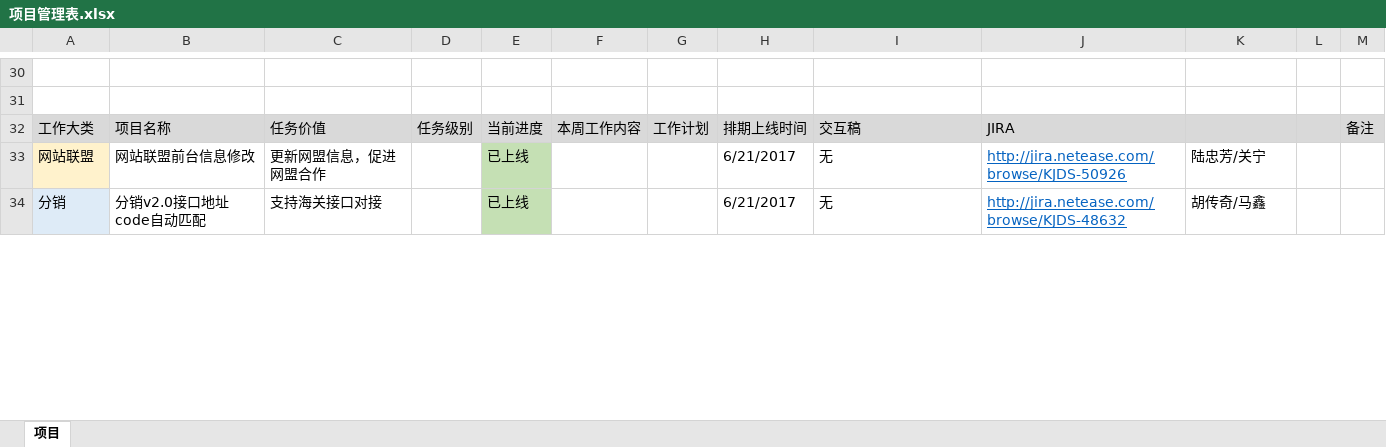
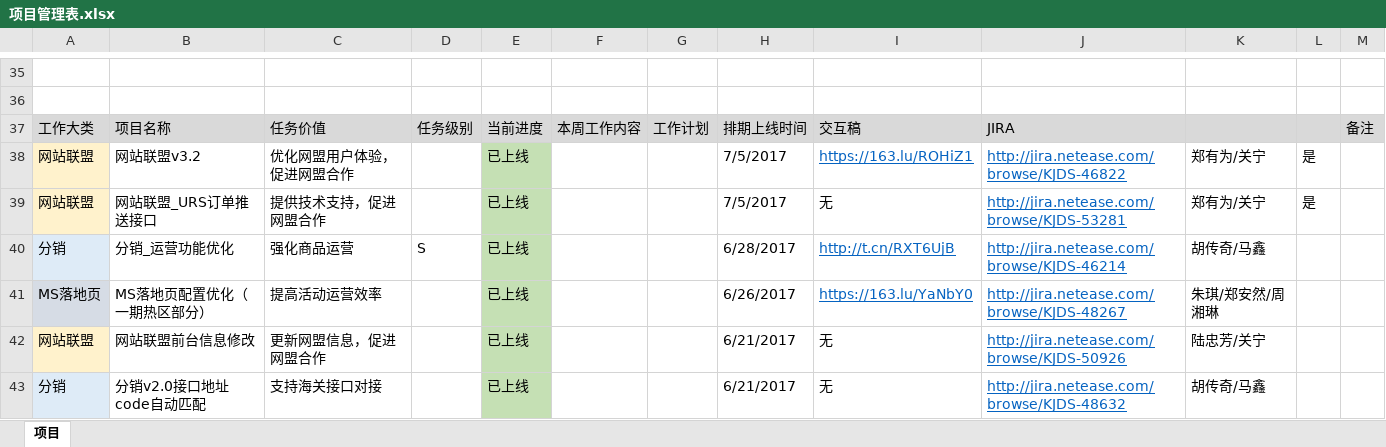
Before and after one commit to bbsyaya/Dd_Github, an Excel workbook: 项目管理表.xlsx, sheet 项目, drawn as a sheet; only a part is shown, gaps mark what is left out; values as stored, in another font and other column widths than the file's, no borders; the diff covers the shown part only; the diff names each change by its address in the sheet, - before the commit and + after, or states it on an @@ line.

```diff
--- a/项目管理表.xlsx (sheet 项目)
+++ b/项目管理表.xlsx (sheet 项目)
+row 38: 网站联盟 | 网站联盟v3.2 | 优化网盟用户体验，促进网盟合作 |  | 已上线 |  |  | 7/5/2017 | https://163.lu/ROHiZ1 | http://jira.netease.com/browse/KJDS-46822 | 郑有为/关宁 | 是
+row 39: 网站联盟 | 网站联盟_URS订单推送接口 | 提供技术支持，促进网盟合作 |  | 已上线 |  |  | 7/5/2017 | 无 | http://jira.netease.com/browse/KJDS-53281 | 郑有为/关宁 | 是
+row 40: 分销 | 分销_运营功能优化 | 强化商品运营 | S | 已上线 |  |  | 6/28/2017 | http://t.cn/RXT6UjB | http://jira.netease.com/browse/KJDS-46214 | 胡传奇/马鑫
+row 41: MS落地页 | MS落地页配置优化（一期热区部分） | 提高活动运营效率 |  | 已上线 |  |  | 6/26/2017 | https://163.lu/YaNbY0 | http://jira.netease.com/browse/KJDS-48267 | 朱琪/郑安然/周湘琳
```
Also changed, not shown: 12 added rows, 8 removed rows, 27 edited cells and cell formats elsewhere in this sheet, 2 other files.
